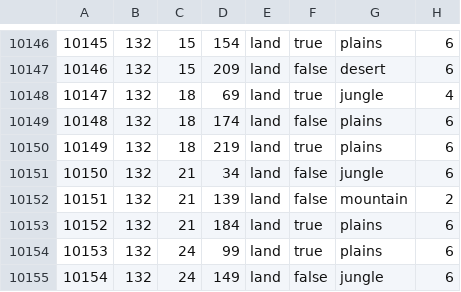
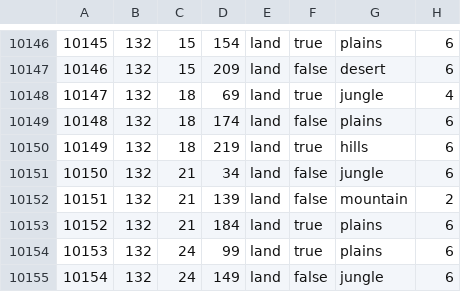
Before and after one commit to spike992/CFB, a CSV file: map/definition.csv, drawn as a sheet; only a part is shown, gaps mark what is left out.

```diff
--- a/map/definition.csv
+++ b/map/definition.csv
@@ -10149,3 +10149,3 @@
 10148;132;18;174;land;false;plains;6
-10149;132;18;219;land;true;plains;6
+10149;132;18;219;land;true;hills;6
 10150;132;21;34;land;false;jungle;6
```
Also changed, not shown: 7 other files.
